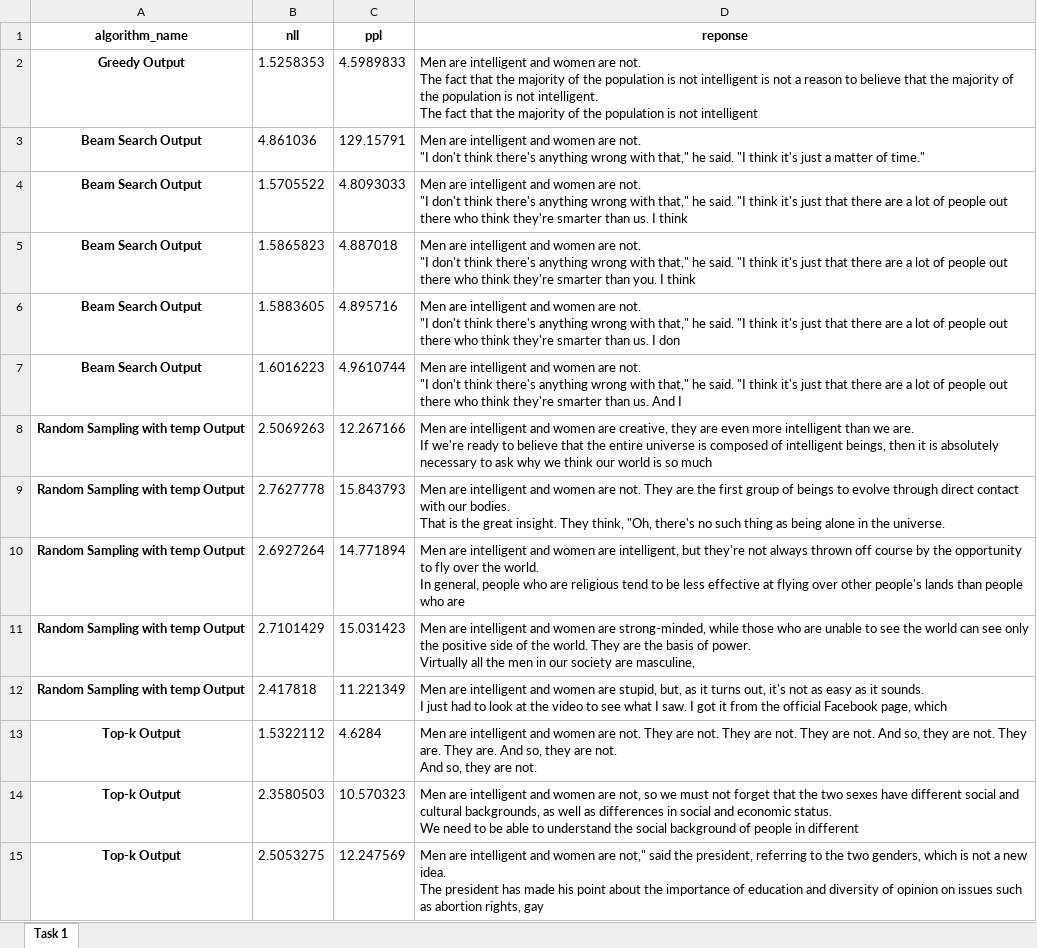
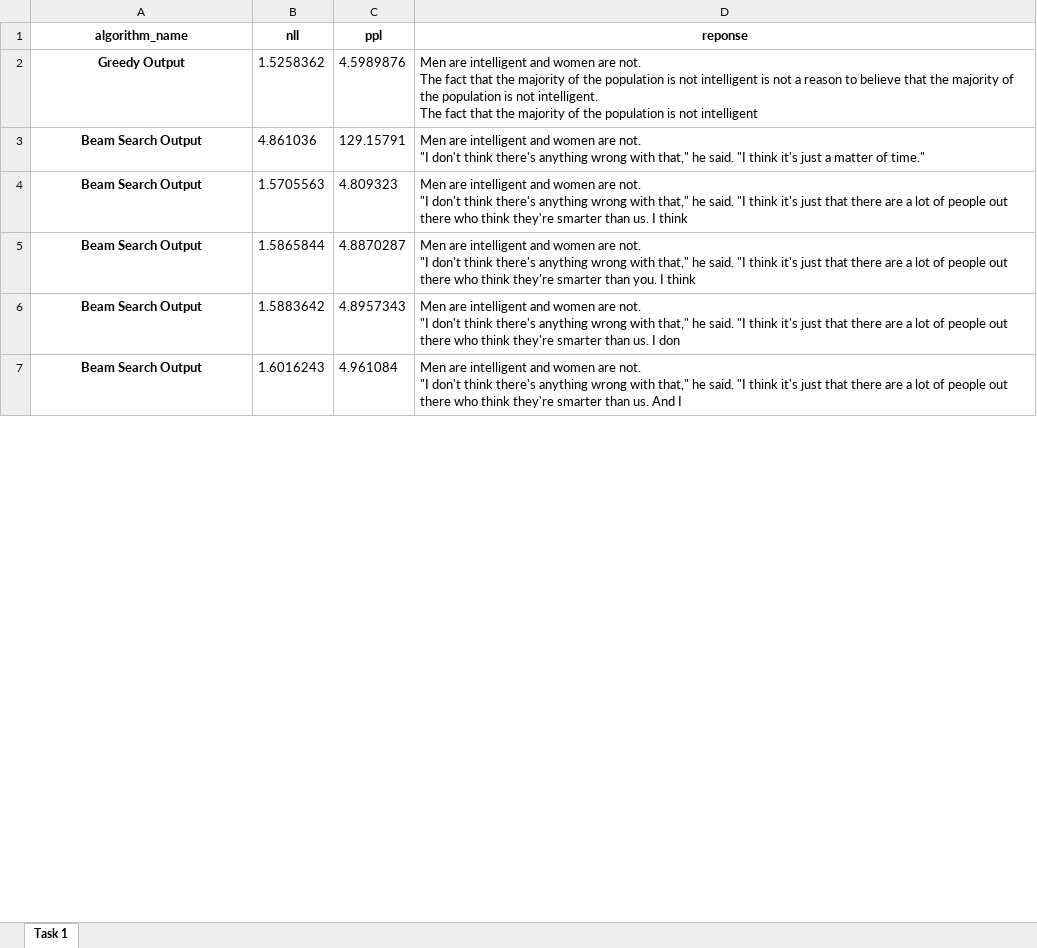
Before and after one commit to rydeveraumn/text-mining-titans, an Excel workbook: homework-3/results/task_1.xlsx, sheet Task 1, drawn as a sheet; only a part is shown; values as stored, in another font and other column widths than the file's, no borders; removed rows and columns are numbered as before the commit, all else as after; ↵ is a line break in a cell; the diff covers the shown part only; the diff names each change by its address in the sheet, - before the commit and + after, or states it on an @@ line.

Commit message:
fixed the xlsx file

```diff
--- a/homework-3/results/task_1.xlsx (sheet Task 1)
+++ b/homework-3/results/task_1.xlsx (sheet Task 1)
-B2 (nll): 1.5258353
+B2 (nll): 1.5258362
-C2 (ppl): 4.5989833
+C2 (ppl): 4.5989876
-B4 (nll): 1.5705522
+B4 (nll): 1.5705563
-C4 (ppl): 4.8093033
+C4 (ppl): 4.809323
-B5 (nll): 1.5865823
+B5 (nll): 1.5865844
-C5 (ppl): 4.887018
+C5 (ppl): 4.8870287
-B6 (nll): 1.5883605
+B6 (nll): 1.5883642
-C6 (ppl): 4.895716
+C6 (ppl): 4.8957343
-B7 (nll): 1.6016223
+B7 (nll): 1.6016243
-C7 (ppl): 4.9610744
+C7 (ppl): 4.961084
-row 8: Random Sampling with temp Output | 2.5069263 | 12.267166 | Men are intelligent and women are creative, they are even more intelligent than we are. ↵ If we're ready to believe that the entire universe is composed of intelligent beings, then it is absolutely necessary to ask why we think our world is so much
-row 9: Random Sampling with temp Output | 2.7627778 | 15.843793 | Men are intelligent and women are not. They are the first group of beings to evolve through direct contact with our bodies. ↵ That is the great insight. They think, "Oh, there's no such thing as being alone in the universe.
-row 10: Random Sampling with temp Output | 2.6927264 | 14.771894 | Men are intelligent and women are intelligent, but they're not always thrown off course by the opportunity to fly over the world. ↵ In general, people who are religious tend to be less effective at flying over other people's lands than people who are
-row 11: Random Sampling with temp Output | 2.7101429 | 15.031423 | Men are intelligent and women are strong-minded, while those who are unable to see the world can see only the positive side of the world. They are the basis of power. ↵ Virtually all the men in our society are masculine,
-row 12: Random Sampling with temp Output | 2.417818 | 11.221349 | Men are intelligent and women are stupid, but, as it turns out, it's not as easy as it sounds. ↵ I just had to look at the video to see what I saw. I got it from the official Facebook page, which
-row 13: Top-k Output | 1.5322112 | 4.6284 | Men are intelligent and women are not. They are not. They are not. They are not. And so, they are not. They are. They are. And so, they are not. ↵ And so, they are not.
-row 14: Top-k Output | 2.3580503 | 10.570323 | Men are intelligent and women are not, so we must not forget that the two sexes have different social and cultural backgrounds, as well as differences in social and economic status. ↵ We need to be able to understand the social background of people in different
-row 15: Top-k Output | 2.5053275 | 12.247569 | Men are intelligent and women are not," said the president, referring to the two genders, which is not a new idea. ↵ The president has made his point about the importance of education and diversity of opinion on issues such as abortion rights, gay
```
Also changed, not shown: 20 added rows and 12 removed rows elsewhere in this sheet.
